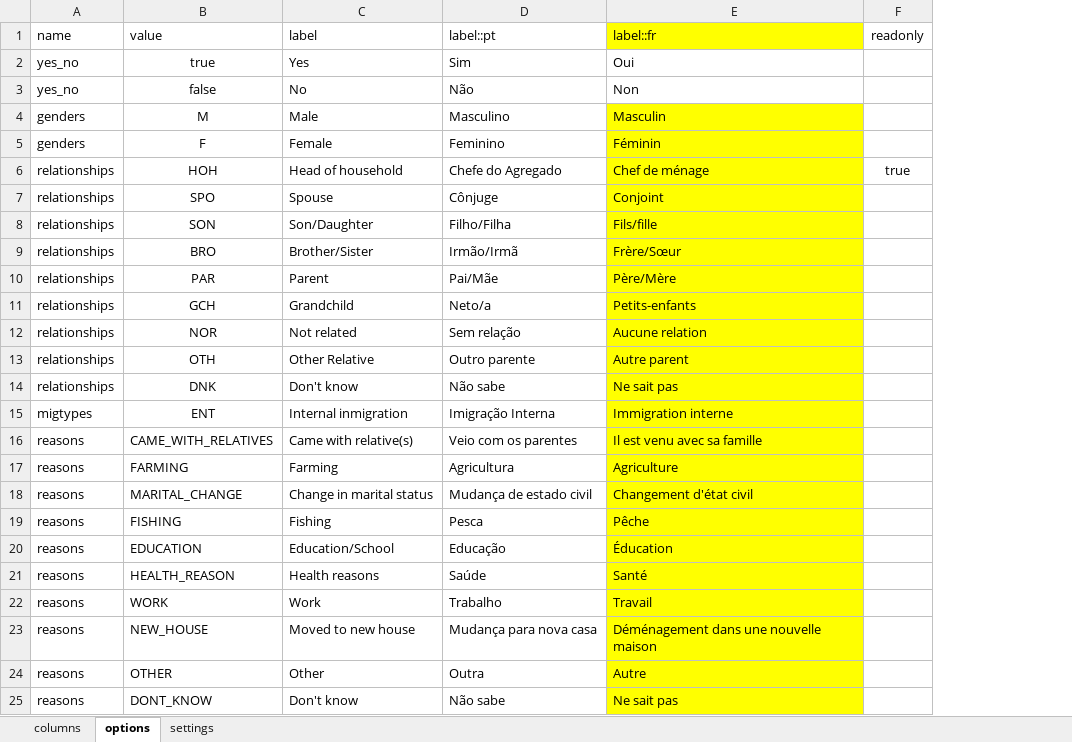
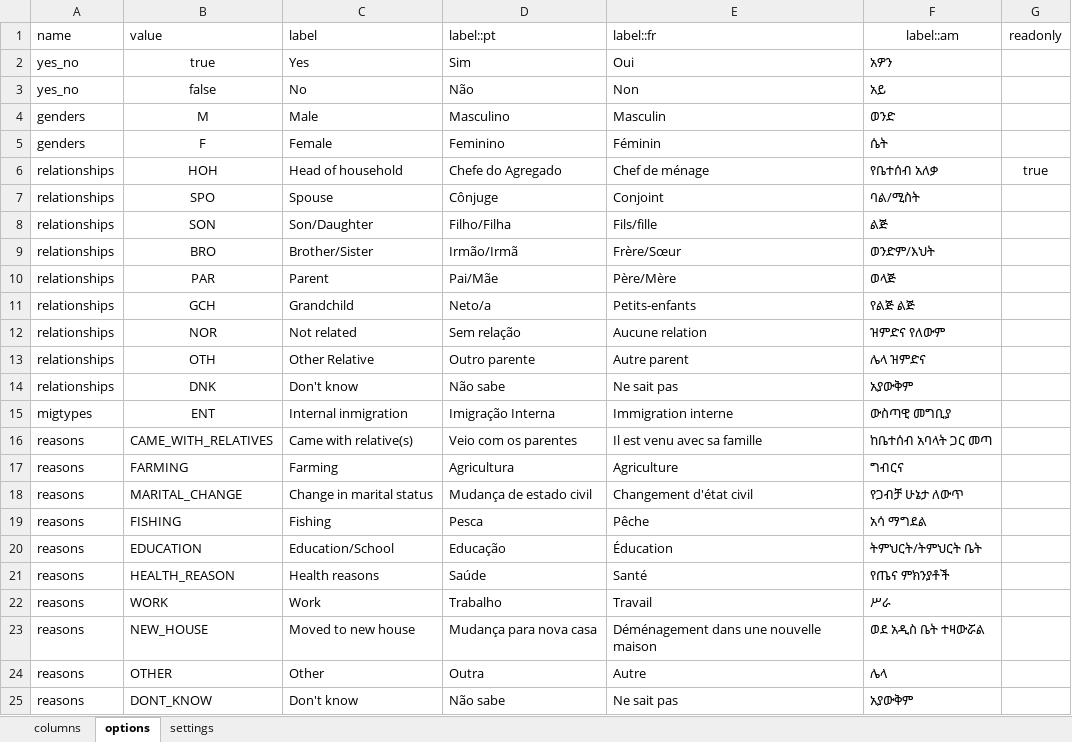
Before and after one commit to philimones-group/hds-explorer-tablet, an Excel workbook: app/src/main/res/raw/inmigration_form.xlsx, sheet options, drawn as a sheet; values as stored, in another font and other column widths than the file's, no borders; the diff names each change by its address in the sheet, - before the commit and + after, or states it on an @@ line.

```diff
--- a/app/src/main/res/raw/inmigration_form.xlsx (sheet options)
+++ b/app/src/main/res/raw/inmigration_form.xlsx (sheet options)
+column F (label::am), rows 2-25: አዎን | አይ | ወንድ | ሴት | የቤተሰብ አለቃ | ባል/ሚስት | ልጅ | ወንድም/እህት | ወላጅ | የልጅ ልጅ | ዝምድና የለውም | ሌላ ዝምድና | አያውቅም | ውስጣዊ መግቢያ | ከቤተሰብ አባላት ጋር መጣ | ግብርና | የጋብቻ ሁኔታ ለውጥ | አሳ ማግደል | ትምህርት/ትምህርት ቤት | የጤና ምክንያቶች | ሥራ | ወደ አዲስ ቤት ተዛውሯል | ሌላ | አያውቅም
-E1 fill: #FFFF00
+E1 fill: none
-E4:E25 fill: #FFFF00
+E4:E25 fill: none
```
Also changed, not shown: sheet columns, sheet settings, app/src/main/res/raw/death_form.xlsx, app/src/main/res/raw/ext_inmigration_form.xlsx, 22 other files.
